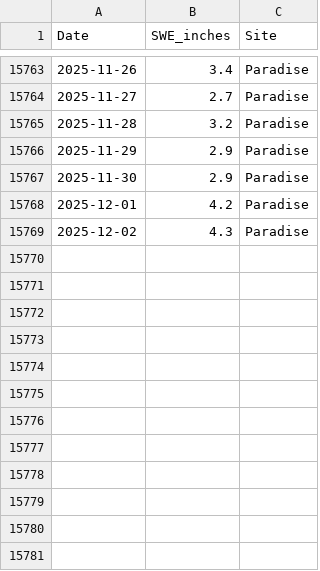
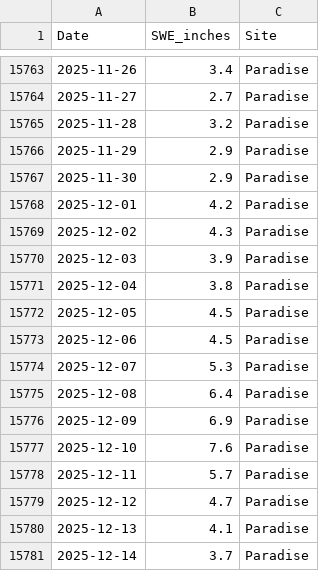
Before and after one commit to brianhigh/WA_Snowfall_Analysis_SWE_Antigravity_ClaudeSonnet-45, a CSV file: data/snotel_raw_paradise.csv, drawn as a sheet; only a part is shown, gaps mark what is left out.

```diff
--- a/data/snotel_raw_paradise.csv
+++ b/data/snotel_raw_paradise.csv
@@ -15769 +15769,13 @@ Date,SWE_inches,Site
 2025-12-02,4.3,Paradise
+2025-12-03,3.9,Paradise
+2025-12-04,3.8,Paradise
+2025-12-05,4.5,Paradise
+2025-12-06,4.5,Paradise
+2025-12-07,5.3,Paradise
+2025-12-08,6.4,Paradise
+2025-12-09,6.9,Paradise
+2025-12-10,7.6,Paradise
+2025-12-11,5.7,Paradise
+2025-12-12,4.7,Paradise
+2025-12-13,4.1,Paradise
+2025-12-14,3.7,Paradise
```
Also changed, not shown: data/oni_data.csv, data/snotel_raw_stampede_pass.csv, 6 other files.
